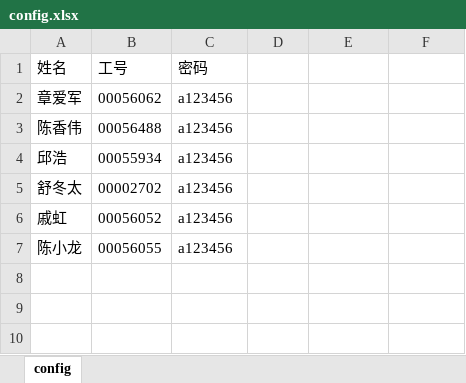
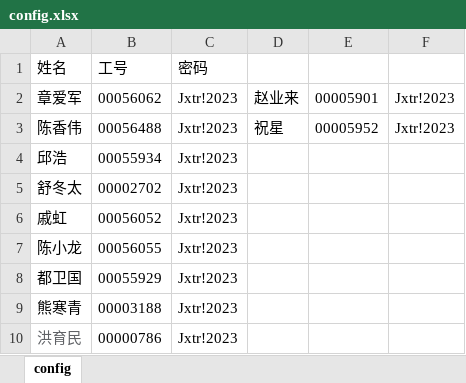
Before and after one commit to 478754133/python_web_framework-master, an Excel workbook: Cases/Auditflow/config.xlsx, sheet config, drawn as a sheet; values as stored, in another font and other column widths than the file's, no borders; the diff names each change by its address in the sheet, - before the commit and + after, or states it on an @@ line.

```diff
--- a/Cases/Auditflow/config.xlsx (sheet config)
+++ b/Cases/Auditflow/config.xlsx (sheet config)
-C2:C7 (密码): a123456
+C2:C7 (密码): Jxtr!2023
-D2: (empty)
+D2: 赵业来
-E2: (empty)
+E2: 00005901
-F2:F3: (empty)
+F2:F3: Jxtr!2023
-D3: (empty)
+D3: 祝星
-E3: (empty)
+E3: 00005952
+row 8: 都卫国 | 00055929 | Jxtr!2023
+row 9: 熊寒青 | 00003188 | Jxtr!2023
+row 10: 洪育民 | 00000786 | Jxtr!2023
```
Also changed, not shown: 24 other files.
